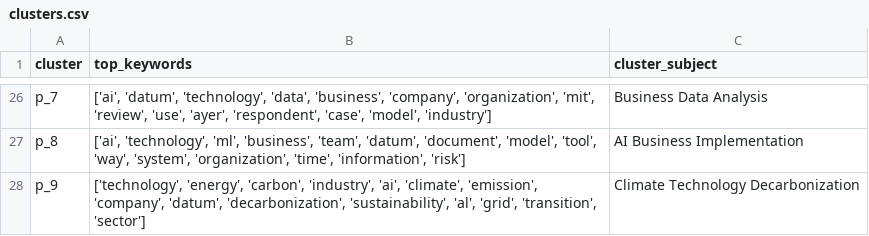
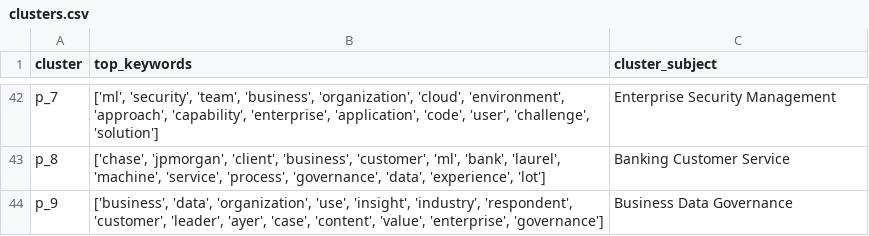
Before and after one commit to AlbaTaboada/Edgelands, a CSV file: src/data/clusters.csv, drawn as a sheet; only a part is shown, gaps mark what is left out; addresses are those after the commit; the diff covers the shown part only; the diff names each change by its address in the sheet, - before the commit and + after, or states it on an @@ line.

```diff
--- a/src/data/clusters.csv
+++ b/src/data/clusters.csv
-B42 (top_keywords): ['ai', 'datum', 'technology', 'data', 'business', 'company', 'organization', 'mit', 'review', 'use', 'ayer', 'respondent', 'case', 'model', 'industry']
+B42 (top_keywords): ['ml', 'security', 'team', 'business', 'organization', 'cloud', 'environment', 'approach', 'capability', 'enterprise', 'application', 'code', 'user', 'challenge', 'solution']
-C42 (cluster_subject): Business Data Analysis
+C42 (cluster_subject): Enterprise Security Management
-B43 (top_keywords): ['ai', 'technology', 'ml', 'business', 'team', 'datum', 'document', 'model', 'tool', 'way', 'system', 'organization', 'time', 'information', 'risk']
+B43 (top_keywords): ['chase', 'jpmorgan', 'client', 'business', 'customer', 'ml', 'bank', 'laurel', 'machine', 'service', 'process', 'governance', 'data', 'experience', 'lot']
-C43 (cluster_subject): AI Business Implementation
+C43 (cluster_subject): Banking Customer Service
-B44 (top_keywords): ['technology', 'energy', 'carbon', 'industry', 'ai', 'climate', 'emission', 'company', 'datum', 'decarbonization', 'sustainability', 'al', 'grid', 'transition', 'sector']
+B44 (top_keywords): ['business', 'data', 'organization', 'use', 'insight', 'industry', 'respondent', 'customer', 'leader', 'ayer', 'case', 'content', 'value', 'enterprise', 'governance']
-C44 (cluster_subject): Climate Technology Decarbonization
+C44 (cluster_subject): Business Data Governance
```
Also changed, not shown: 16 added rows and 48 edited cells elsewhere in this file, 5 other files.
